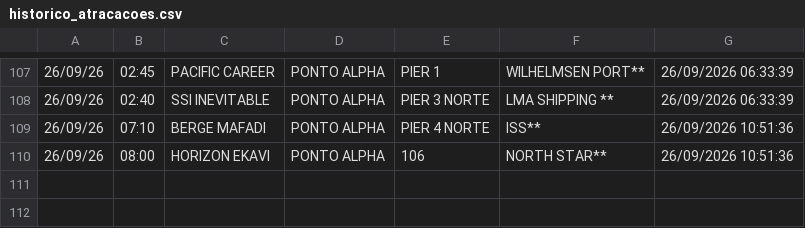
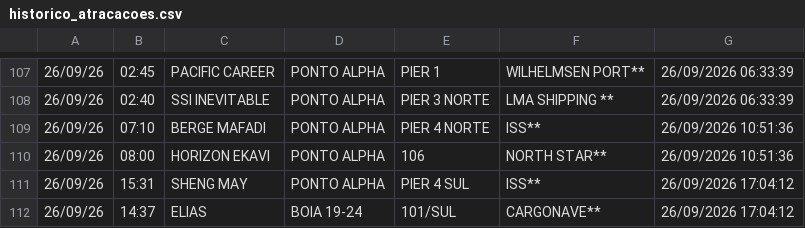
Before and after one commit to Leoofclima/Monitor-Apem, a CSV file: historico_atracacoes.csv, drawn as a sheet; only a part is shown, gaps mark what is left out; the diff names each change by its address in the sheet, - before the commit and + after, or states it on an @@ line.

```diff
--- a/historico_atracacoes.csv
+++ b/historico_atracacoes.csv
+row 111: 26/09/26 | 15:31 | SHENG MAY | PONTO ALPHA | PIER 4 SUL | ISS** | 26/09/2026 17:04:12
+row 112: 26/09/26 | 14:37 | ELIAS | BOIA 19-24 | 101/SUL | CARGONAVE** | 26/09/2026 17:04:12
```
Also changed, not shown: 3 other files.
